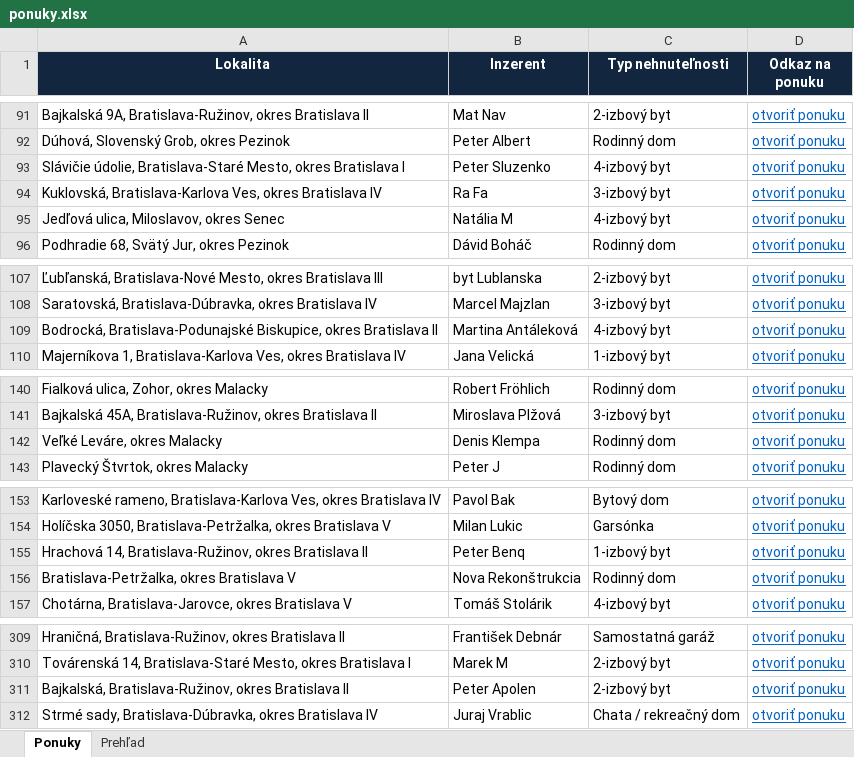
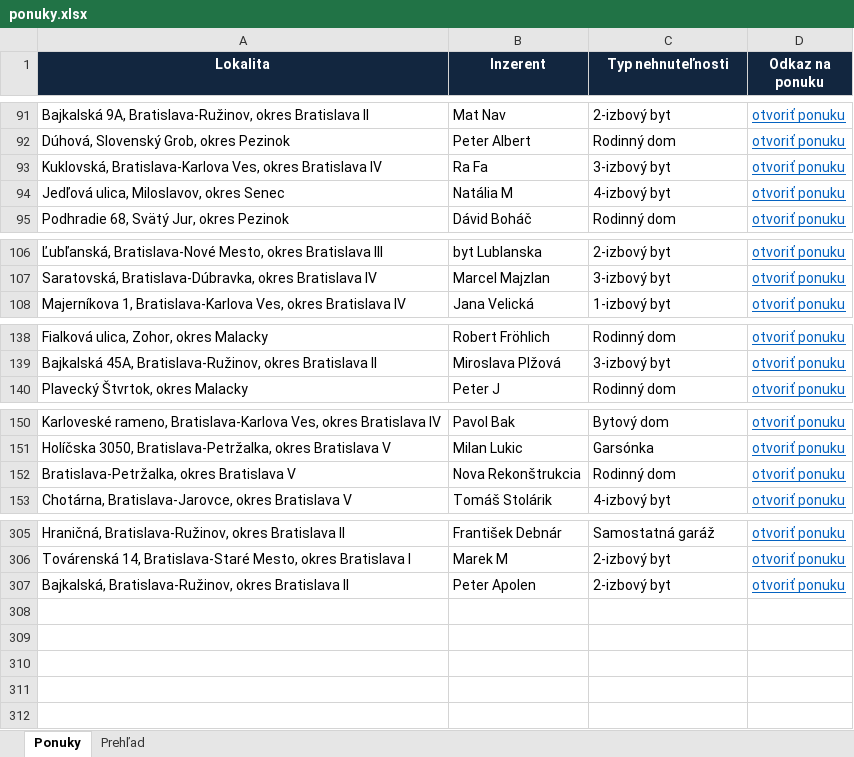
Before and after one commit to mrkubis-nest/nehnutelnosti-scraper, an Excel workbook: public/ponuky.xlsx, sheet Ponuky, drawn as a sheet; only a part is shown, gaps mark what is left out; values as stored, in another font and other column widths than the file's, no borders; the diff covers the shown part only; the diff names each change by its address in the sheet, - before the commit and + after, or states it on an @@ line.

```diff
--- a/public/ponuky.xlsx (sheet Ponuky)
+++ b/public/ponuky.xlsx (sheet Ponuky)
-row 93: Slávičie údolie, Bratislava-Staré Mesto, okres Bratislava I | Peter Sluzenko | 4-izbový byt | otvoriť ponuku
-row 109: Bodrocká, Bratislava-Podunajské Biskupice, okres Bratislava II | Martina Antáleková | 4-izbový byt | otvoriť ponuku
-row 142: Veľké Leváre, okres Malacky | Denis Klempa | Rodinný dom | otvoriť ponuku
-row 155: Hrachová 14, Bratislava-Ružinov, okres Bratislava II | Peter Benq | 1-izbový byt | otvoriť ponuku
-row 312: Strmé sady, Bratislava-Dúbravka, okres Bratislava IV | Juraj Vrablic | Chata / rekreačný dom | otvoriť ponuku
```
Also changed, not shown: cell formats elsewhere in this sheet, sheet Prehľad, 2 other files.
